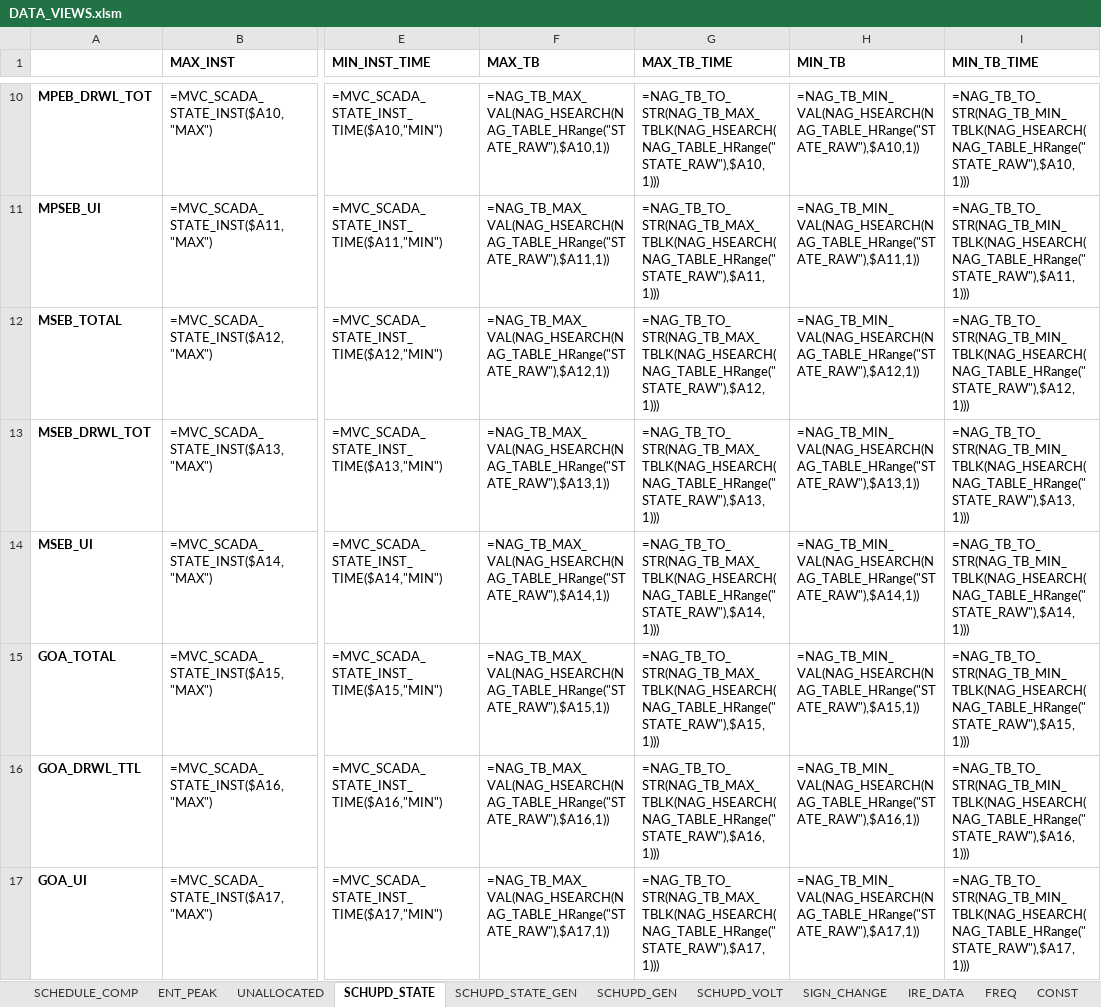
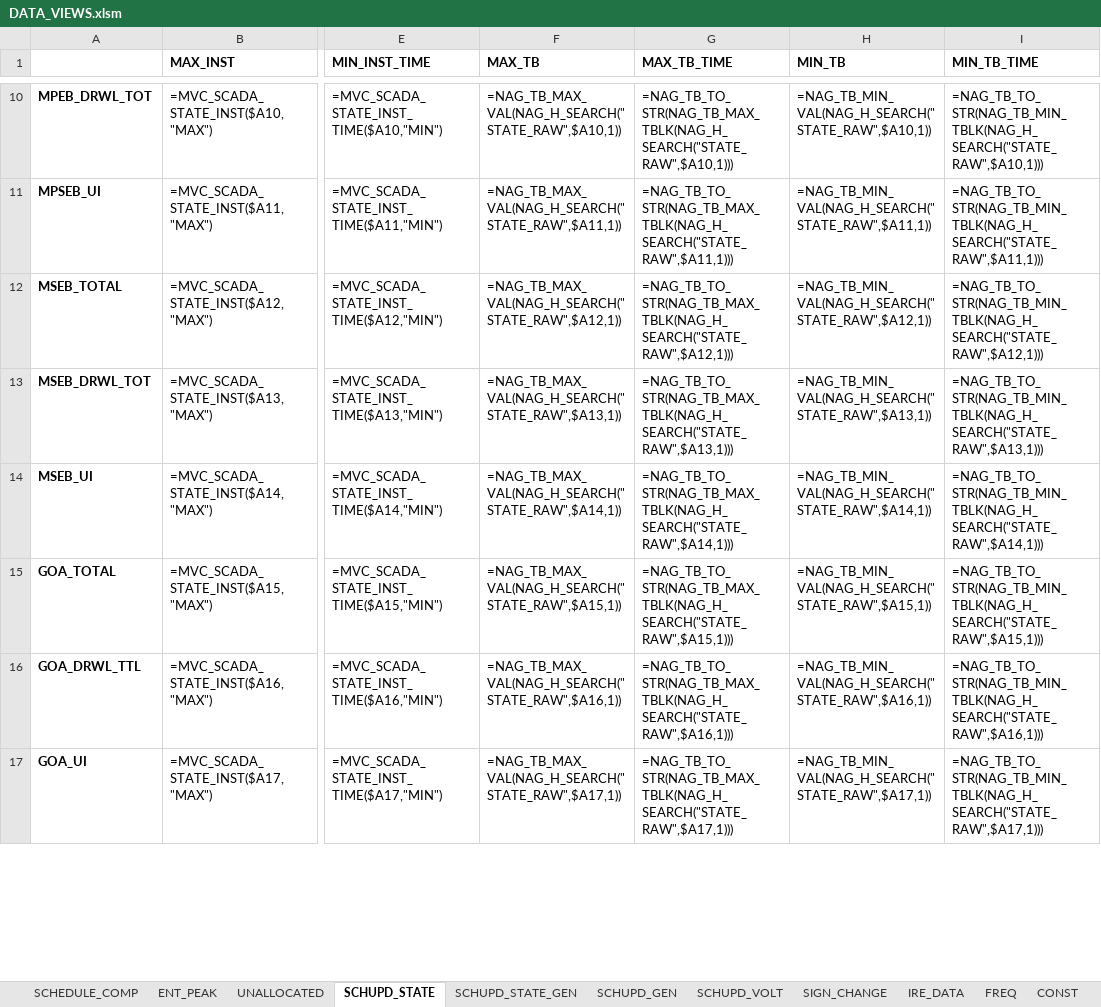
Before and after one commit to POSOCO/mvc_reports, an Excel workbook: DATA_VIEWS.xlsm, sheet SCHUPD_STATE, drawn as a sheet; only a part is shown, gaps mark what is left out; values as stored, in another font and other column widths than the file's, no borders; formulas are shown in place of their values; charts and pictures not drawn; the diff covers the shown part only; the diff names each change by its address in the sheet, - before the commit and + after, or states it on an @@ line.

Commit message:
replaced NAG_HSEARCH with NAG_H_SEARCH in some places

```diff
--- a/DATA_VIEWS.xlsm (sheet SCHUPD_STATE)
+++ b/DATA_VIEWS.xlsm (sheet SCHUPD_STATE)
-F10 (MAX_TB): =NAG_TB_MAX_VAL(NAG_HSEARCH(NAG_TABLE_HRange("STATE_RAW"),$A10,1))
+F10 (MAX_TB): =NAG_TB_MAX_VAL(NAG_H_SEARCH("STATE_RAW",$A10,1))
-G10 (MAX_TB_TIME): =NAG_TB_TO_STR(NAG_TB_MAX_TBLK(NAG_HSEARCH(NAG_TABLE_HRange("STATE_RAW"),$A10,1)))
+G10 (MAX_TB_TIME): =NAG_TB_TO_STR(NAG_TB_MAX_TBLK(NAG_H_SEARCH("STATE_RAW",$A10,1)))
-H10 (MIN_TB): =NAG_TB_MIN_VAL(NAG_HSEARCH(NAG_TABLE_HRange("STATE_RAW"),$A10,1))
+H10 (MIN_TB): =NAG_TB_MIN_VAL(NAG_H_SEARCH("STATE_RAW",$A10,1))
-I10 (MIN_TB_TIME): =NAG_TB_TO_STR(NAG_TB_MIN_TBLK(NAG_HSEARCH(NAG_TABLE_HRange("STATE_RAW"),$A10,1)))
+I10 (MIN_TB_TIME): =NAG_TB_TO_STR(NAG_TB_MIN_TBLK(NAG_H_SEARCH("STATE_RAW",$A10,1)))
-F11 (MAX_TB): =NAG_TB_MAX_VAL(NAG_HSEARCH(NAG_TABLE_HRange("STATE_RAW"),$A11,1))
+F11 (MAX_TB): =NAG_TB_MAX_VAL(NAG_H_SEARCH("STATE_RAW",$A11,1))
-G11 (MAX_TB_TIME): =NAG_TB_TO_STR(NAG_TB_MAX_TBLK(NAG_HSEARCH(NAG_TABLE_HRange("STATE_RAW"),$A11,1)))
+G11 (MAX_TB_TIME): =NAG_TB_TO_STR(NAG_TB_MAX_TBLK(NAG_H_SEARCH("STATE_RAW",$A11,1)))
-H11 (MIN_TB): =NAG_TB_MIN_VAL(NAG_HSEARCH(NAG_TABLE_HRange("STATE_RAW"),$A11,1))
+H11 (MIN_TB): =NAG_TB_MIN_VAL(NAG_H_SEARCH("STATE_RAW",$A11,1))
-I11 (MIN_TB_TIME): =NAG_TB_TO_STR(NAG_TB_MIN_TBLK(NAG_HSEARCH(NAG_TABLE_HRange("STATE_RAW"),$A11,1)))
+I11 (MIN_TB_TIME): =NAG_TB_TO_STR(NAG_TB_MIN_TBLK(NAG_H_SEARCH("STATE_RAW",$A11,1)))
-F12 (MAX_TB): =NAG_TB_MAX_VAL(NAG_HSEARCH(NAG_TABLE_HRange("STATE_RAW"),$A12,1))
+F12 (MAX_TB): =NAG_TB_MAX_VAL(NAG_H_SEARCH("STATE_RAW",$A12,1))
-G12 (MAX_TB_TIME): =NAG_TB_TO_STR(NAG_TB_MAX_TBLK(NAG_HSEARCH(NAG_TABLE_HRange("STATE_RAW"),$A12,1)))
+G12 (MAX_TB_TIME): =NAG_TB_TO_STR(NAG_TB_MAX_TBLK(NAG_H_SEARCH("STATE_RAW",$A12,1)))
-H12 (MIN_TB): =NAG_TB_MIN_VAL(NAG_HSEARCH(NAG_TABLE_HRange("STATE_RAW"),$A12,1))
+H12 (MIN_TB): =NAG_TB_MIN_VAL(NAG_H_SEARCH("STATE_RAW",$A12,1))
-I12 (MIN_TB_TIME): =NAG_TB_TO_STR(NAG_TB_MIN_TBLK(NAG_HSEARCH(NAG_TABLE_HRange("STATE_RAW"),$A12,1)))
+I12 (MIN_TB_TIME): =NAG_TB_TO_STR(NAG_TB_MIN_TBLK(NAG_H_SEARCH("STATE_RAW",$A12,1)))
-F13 (MAX_TB): =NAG_TB_MAX_VAL(NAG_HSEARCH(NAG_TABLE_HRange("STATE_RAW"),$A13,1))
+F13 (MAX_TB): =NAG_TB_MAX_VAL(NAG_H_SEARCH("STATE_RAW",$A13,1))
-G13 (MAX_TB_TIME): =NAG_TB_TO_STR(NAG_TB_MAX_TBLK(NAG_HSEARCH(NAG_TABLE_HRange("STATE_RAW"),$A13,1)))
+G13 (MAX_TB_TIME): =NAG_TB_TO_STR(NAG_TB_MAX_TBLK(NAG_H_SEARCH("STATE_RAW",$A13,1)))
-H13 (MIN_TB): =NAG_TB_MIN_VAL(NAG_HSEARCH(NAG_TABLE_HRange("STATE_RAW"),$A13,1))
+H13 (MIN_TB): =NAG_TB_MIN_VAL(NAG_H_SEARCH("STATE_RAW",$A13,1))
-I13 (MIN_TB_TIME): =NAG_TB_TO_STR(NAG_TB_MIN_TBLK(NAG_HSEARCH(NAG_TABLE_HRange("STATE_RAW"),$A13,1)))
+I13 (MIN_TB_TIME): =NAG_TB_TO_STR(NAG_TB_MIN_TBLK(NAG_H_SEARCH("STATE_RAW",$A13,1)))
-F14 (MAX_TB): =NAG_TB_MAX_VAL(NAG_HSEARCH(NAG_TABLE_HRange("STATE_RAW"),$A14,1))
+F14 (MAX_TB): =NAG_TB_MAX_VAL(NAG_H_SEARCH("STATE_RAW",$A14,1))
-G14 (MAX_TB_TIME): =NAG_TB_TO_STR(NAG_TB_MAX_TBLK(NAG_HSEARCH(NAG_TABLE_HRange("STATE_RAW"),$A14,1)))
+G14 (MAX_TB_TIME): =NAG_TB_TO_STR(NAG_TB_MAX_TBLK(NAG_H_SEARCH("STATE_RAW",$A14,1)))
-H14 (MIN_TB): =NAG_TB_MIN_VAL(NAG_HSEARCH(NAG_TABLE_HRange("STATE_RAW"),$A14,1))
+H14 (MIN_TB): =NAG_TB_MIN_VAL(NAG_H_SEARCH("STATE_RAW",$A14,1))
-I14 (MIN_TB_TIME): =NAG_TB_TO_STR(NAG_TB_MIN_TBLK(NAG_HSEARCH(NAG_TABLE_HRange("STATE_RAW"),$A14,1)))
+I14 (MIN_TB_TIME): =NAG_TB_TO_STR(NAG_TB_MIN_TBLK(NAG_H_SEARCH("STATE_RAW",$A14,1)))
-F15 (MAX_TB): =NAG_TB_MAX_VAL(NAG_HSEARCH(NAG_TABLE_HRange("STATE_RAW"),$A15,1))
+F15 (MAX_TB): =NAG_TB_MAX_VAL(NAG_H_SEARCH("STATE_RAW",$A15,1))
-G15 (MAX_TB_TIME): =NAG_TB_TO_STR(NAG_TB_MAX_TBLK(NAG_HSEARCH(NAG_TABLE_HRange("STATE_RAW"),$A15,1)))
+G15 (MAX_TB_TIME): =NAG_TB_TO_STR(NAG_TB_MAX_TBLK(NAG_H_SEARCH("STATE_RAW",$A15,1)))
-H15 (MIN_TB): =NAG_TB_MIN_VAL(NAG_HSEARCH(NAG_TABLE_HRange("STATE_RAW"),$A15,1))
+H15 (MIN_TB): =NAG_TB_MIN_VAL(NAG_H_SEARCH("STATE_RAW",$A15,1))
-I15 (MIN_TB_TIME): =NAG_TB_TO_STR(NAG_TB_MIN_TBLK(NAG_HSEARCH(NAG_TABLE_HRange("STATE_RAW"),$A15,1)))
+I15 (MIN_TB_TIME): =NAG_TB_TO_STR(NAG_TB_MIN_TBLK(NAG_H_SEARCH("STATE_RAW",$A15,1)))
-F16 (MAX_TB): =NAG_TB_MAX_VAL(NAG_HSEARCH(NAG_TABLE_HRange("STATE_RAW"),$A16,1))
+F16 (MAX_TB): =NAG_TB_MAX_VAL(NAG_H_SEARCH("STATE_RAW",$A16,1))
-G16 (MAX_TB_TIME): =NAG_TB_TO_STR(NAG_TB_MAX_TBLK(NAG_HSEARCH(NAG_TABLE_HRange("STATE_RAW"),$A16,1)))
+G16 (MAX_TB_TIME): =NAG_TB_TO_STR(NAG_TB_MAX_TBLK(NAG_H_SEARCH("STATE_RAW",$A16,1)))
-H16 (MIN_TB): =NAG_TB_MIN_VAL(NAG_HSEARCH(NAG_TABLE_HRange("STATE_RAW"),$A16,1))
+H16 (MIN_TB): =NAG_TB_MIN_VAL(NAG_H_SEARCH("STATE_RAW",$A16,1))
-I16 (MIN_TB_TIME): =NAG_TB_TO_STR(NAG_TB_MIN_TBLK(NAG_HSEARCH(NAG_TABLE_HRange("STATE_RAW"),$A16,1)))
+I16 (MIN_TB_TIME): =NAG_TB_TO_STR(NAG_TB_MIN_TBLK(NAG_H_SEARCH("STATE_RAW",$A16,1)))
-F17 (MAX_TB): =NAG_TB_MAX_VAL(NAG_HSEARCH(NAG_TABLE_HRange("STATE_RAW"),$A17,1))
+F17 (MAX_TB): =NAG_TB_MAX_VAL(NAG_H_SEARCH("STATE_RAW",$A17,1))
-G17 (MAX_TB_TIME): =NAG_TB_TO_STR(NAG_TB_MAX_TBLK(NAG_HSEARCH(NAG_TABLE_HRange("STATE_RAW"),$A17,1)))
+G17 (MAX_TB_TIME): =NAG_TB_TO_STR(NAG_TB_MAX_TBLK(NAG_H_SEARCH("STATE_RAW",$A17,1)))
-H17 (MIN_TB): =NAG_TB_MIN_VAL(NAG_HSEARCH(NAG_TABLE_HRange("STATE_RAW"),$A17,1))
+H17 (MIN_TB): =NAG_TB_MIN_VAL(NAG_H_SEARCH("STATE_RAW",$A17,1))
-I17 (MIN_TB_TIME): =NAG_TB_TO_STR(NAG_TB_MIN_TBLK(NAG_HSEARCH(NAG_TABLE_HRange("STATE_RAW"),$A17,1)))
+I17 (MIN_TB_TIME): =NAG_TB_TO_STR(NAG_TB_MIN_TBLK(NAG_H_SEARCH("STATE_RAW",$A17,1)))
```
Also changed, not shown: 120 edited cells elsewhere in this sheet, sheet SCHUPD_GEN, sheet SCHUPD_VOLT, sheet SCHUPD_STATE_GEN, charts or pictures.
